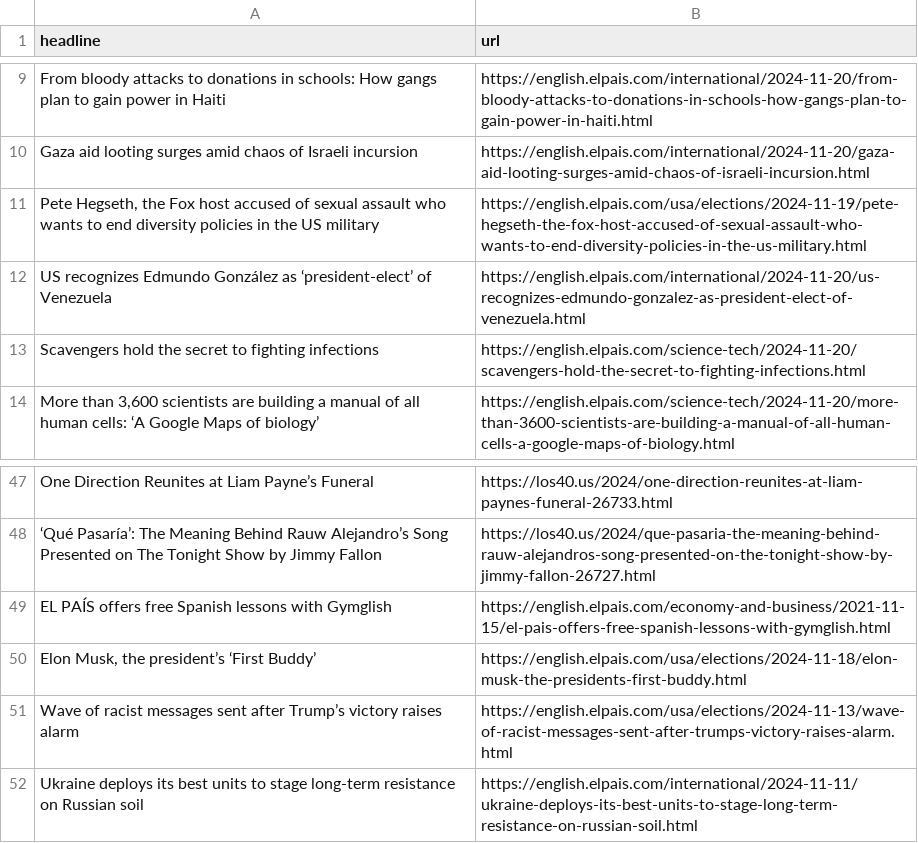
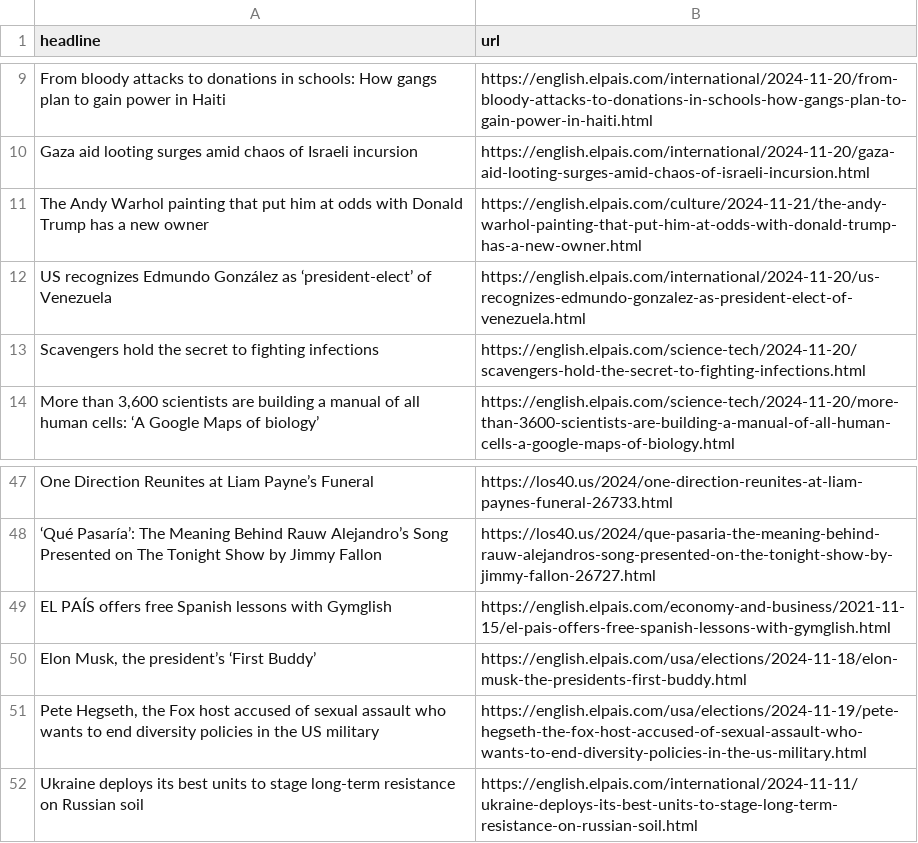
Before and after one commit to architmeta/lede-el-pasi-autoscraper, a CSV file: headlines.csv, drawn as a sheet; only a part is shown, gaps mark what is left out.

```diff
--- a/headlines.csv
+++ b/headlines.csv
@@ -10,3 +10,3 @@ From bloody attacks to donations in schools: How gangs plan to gain power in Hai
 Gaza aid looting surges amid chaos of Israeli incursion ,https://english.elpais.com/international/2024-11-20/gaza-aid-looting-surges-amid-chaos-of-israeli-incursion.html
-"Pete Hegseth, the Fox host accused of sexual assault who wants to end diversity policies in the US military",https://english.elpais.com/usa/elections/2024-11-19/pete-hegseth-the-fox-host-accused-of-sexual-assault-who-wants-to-end-diversity-policies-in-the-us-military.html
+The Andy Warhol painting that put him at odds with Donald Trump has a new owner,https://english.elpais.com/culture/2024-11-21/the-andy-warhol-painting-that-put-him-at-odds-with-donald-trump-has-a-new-owner.html
 US recognizes Edmundo González as ‘president-elect’ of Venezuela,https://english.elpais.com/international/2024-11-20/us-recognizes-edmundo-gonzalez-as-president-elect-of-venezuela.html
@@ -50,3 +50,3 @@ EL PAÍS offers free Spanish lessons with Gymglish,https://english.elpais.com/ec
 "Elon Musk, the president’s ‘First Buddy’",https://english.elpais.com/usa/elections/2024-11-18/elon-musk-the-presidents-first-buddy.html
-Wave of racist messages sent after Trump’s victory raises alarm,https://english.elpais.com/usa/elections/2024-11-13/wave-of-racist-messages-sent-after-trumps-victory-raises-alarm.html
+"Pete Hegseth, the Fox host accused of sexual assault who wants to end diversity policies in the US military",https://english.elpais.com/usa/elections/2024-11-19/pete-hegseth-the-fox-host-accused-of-sexual-assault-who-wants-to-end-diversity-policies-in-the-us-military.html
 Ukraine deploys its best units to stage long-term resistance on Russian soil,https://english.elpais.com/international/2024-11-11/ukraine-deploys-its-best-units-to-stage-long-term-resistance-on-russian-soil.html
```
